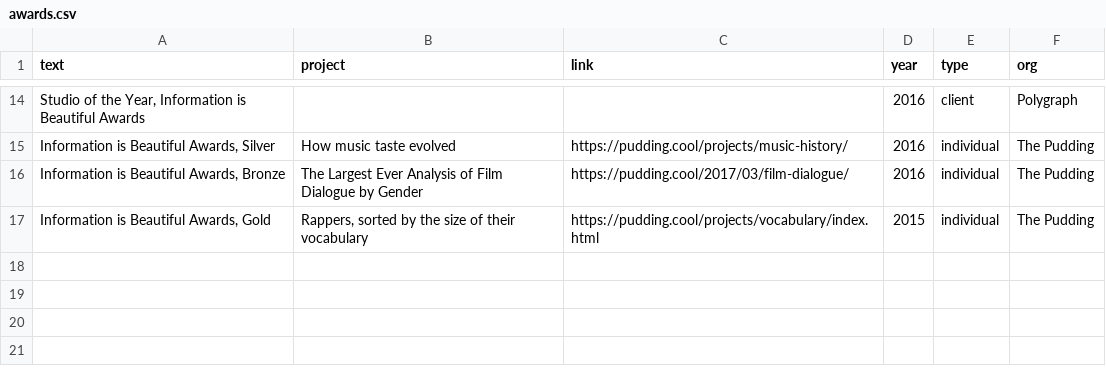
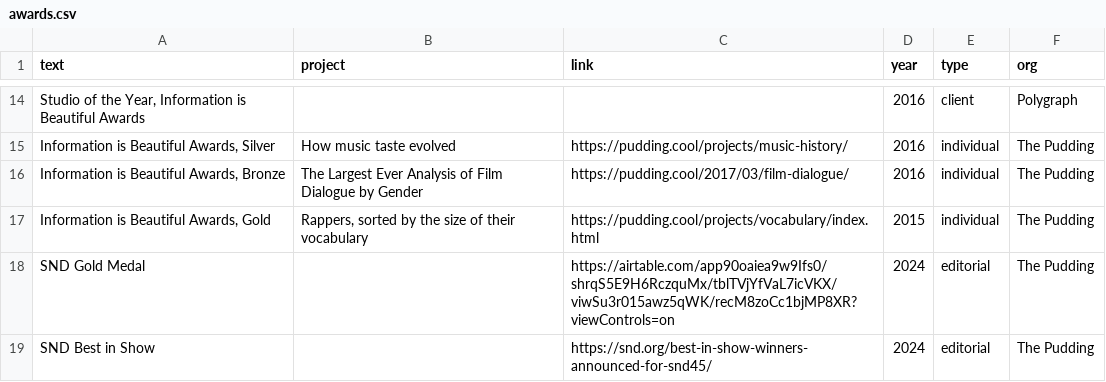
Before and after one commit to matthewfdaniels/home, a CSV file: src/data/awards.csv, drawn as a sheet; only a part is shown, gaps mark what is left out; the diff names each change by its address in the sheet, - before the commit and + after, or states it on an @@ line.

```diff
--- a/src/data/awards.csv
+++ b/src/data/awards.csv
+row 18: SND Gold Medal |  | https://airtable.com/app90oaiea9w9Ifs0/shrqS5E9H6RczquMx/tblTVjYfVaL7icVKX/viwSu3r015awz5qWK/recM8zoCc1bjMP8XR?viewControls=on | 2024 | editorial | The Pudding
+row 19: SND Best in Show |  | https://snd.org/best-in-show-winners-announced-for-snd45/ | 2024 | editorial | The Pudding
```
Also changed, not shown: src/data/clients.csv, src/data/projects.csv, 19 other files.
